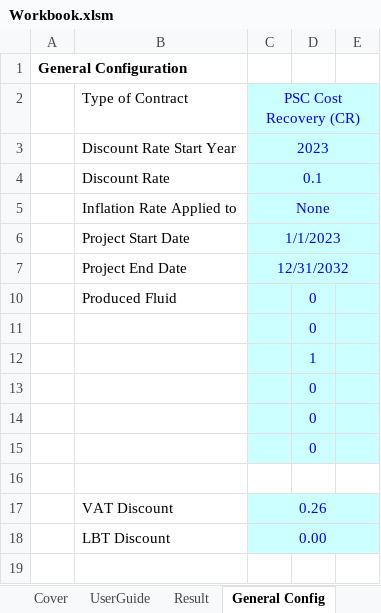
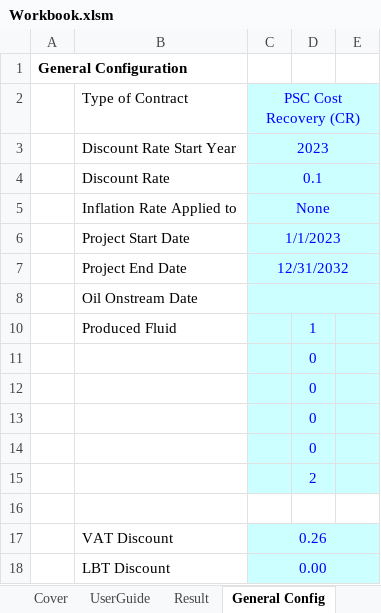
Before and after one commit to fajril/pyscnomics, an Excel workbook: pyscnomics/Workbook.xlsm, sheet General Config, drawn as a sheet; values as stored, in another font and other column widths than the file's, no borders; charts and pictures not drawn; removed rows and columns are numbered as before the commit, all else as after; the diff names each change by its address in the sheet, - before the commit and + after, or states it on an @@ line.

```diff
--- a/pyscnomics/Workbook.xlsm (sheet General Config)
+++ b/pyscnomics/Workbook.xlsm (sheet General Config)
-row 10:  | Produced Fluid |  | 0
@@ row 8 unhidden:  | Oil Onstream Date @@
+row 10:  | Produced Fluid |  | 1
-row 12:  |  |  | 1
+row 15:  |  |  | 2
```
Also changed, not shown: sheet Cost Recovery Config, other sheet tabs, hidden cells, charts or pictures, 3 other files.
